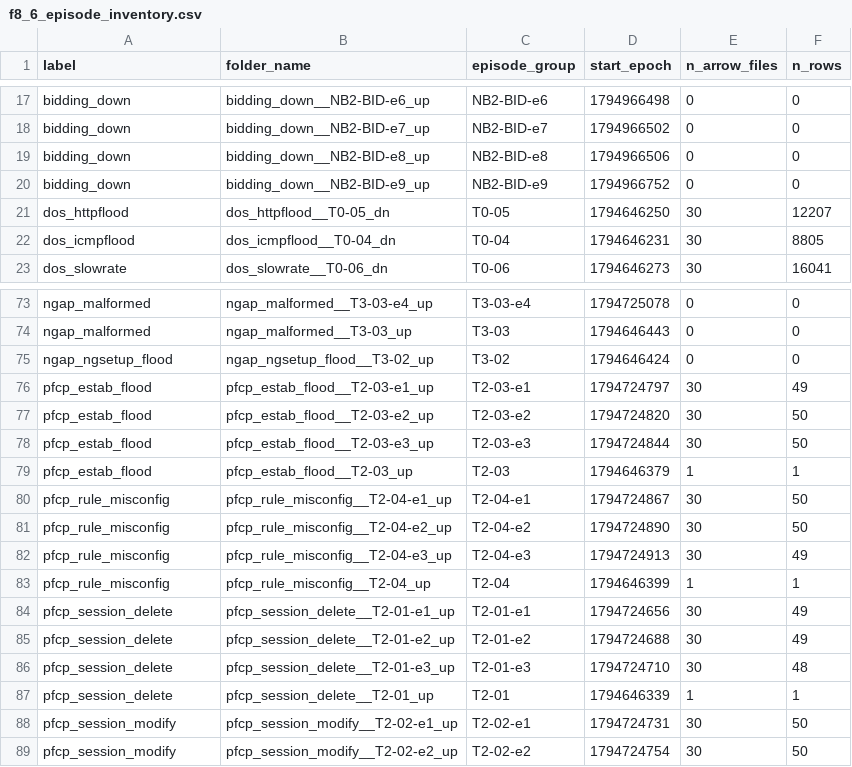
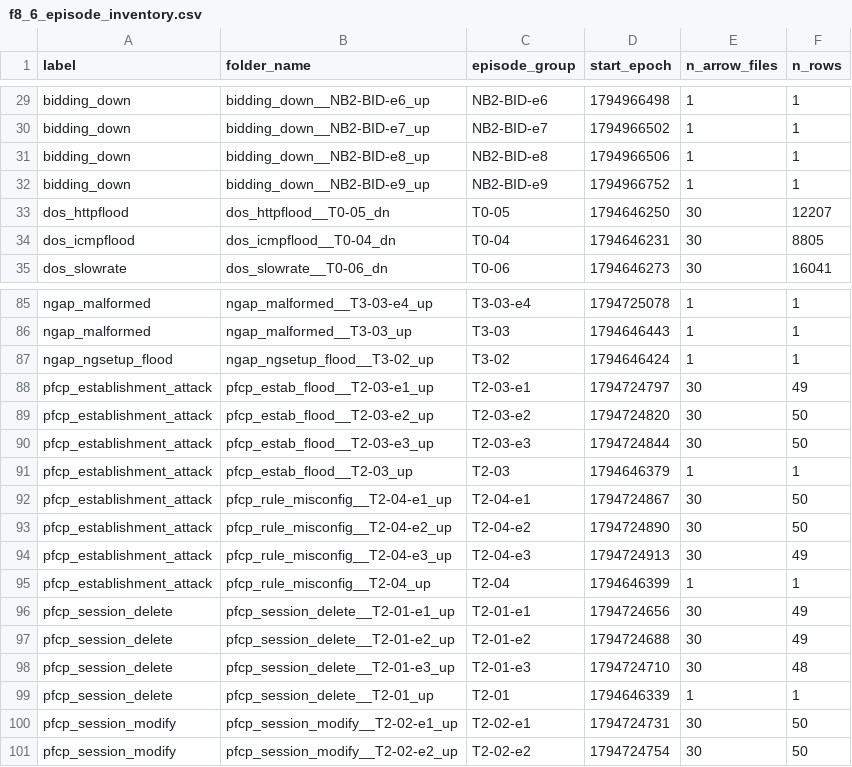
Before and after one commit to adipanca/nfm-report, a CSV file: reports/fase8/f8_6_episode_inventory.csv, drawn as a sheet; only a part is shown, gaps mark what is left out; addresses are those after the commit; the diff covers the shown part only; the diff names each change by its address in the sheet, - before the commit and + after, or states it on an @@ line.

```diff
--- a/reports/fase8/f8_6_episode_inventory.csv
+++ b/reports/fase8/f8_6_episode_inventory.csv
-E29:E32 (n_arrow_files): 0
+E29:E32 (n_arrow_files): 1
-F29:F32 (n_rows): 0
+F29:F32 (n_rows): 1
-E85:E87 (n_arrow_files): 0
+E85:E87 (n_arrow_files): 1
-F85:F87 (n_rows): 0
+F85:F87 (n_rows): 1
-A88:A91 (label): pfcp_estab_flood
+A88:A91 (label): pfcp_establishment_attack
-A92:A95 (label): pfcp_rule_misconfig
+A92:A95 (label): pfcp_establishment_attack
```
Also changed, not shown: 13 added rows, 1 removed row and 84 edited cells elsewhere in this file, reports/fase8/w1_class_distribution.csv, 8 other files.
